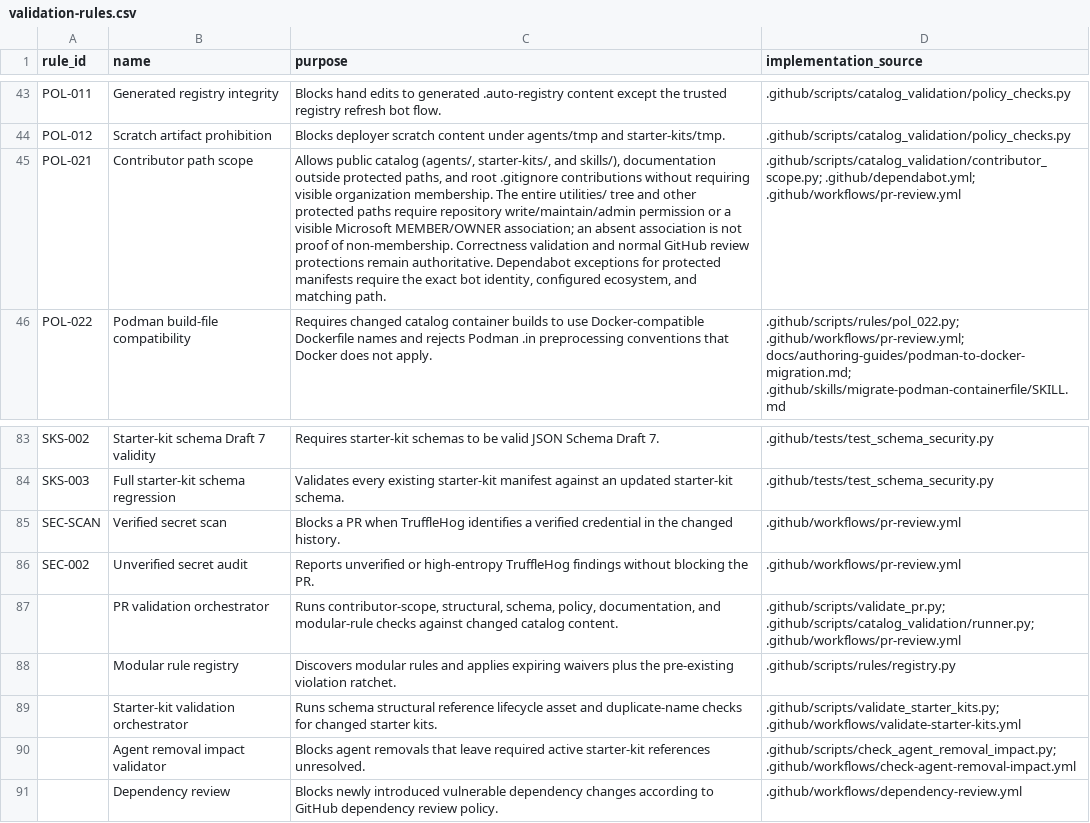
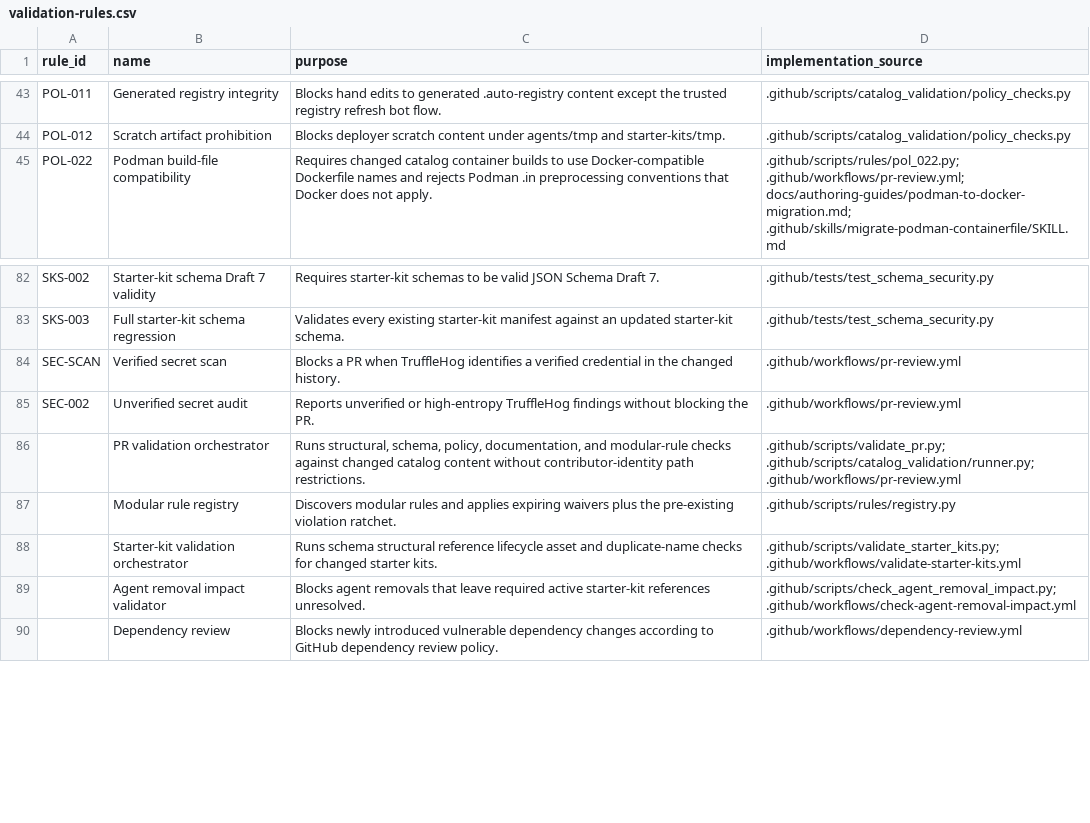
Before and after one commit to microsoft/discovery, a CSV file: docs/validation-rules.csv, drawn as a sheet; only a part is shown, gaps mark what is left out; removed rows and columns are numbered as before the commit, all else as after; the diff names each change by its address in the sheet, - before the commit and + after, or states it on an @@ line.

```diff
--- a/docs/validation-rules.csv
+++ b/docs/validation-rules.csv
-row 45: POL-021 | Contributor path scope | Allows public catalog (agents/, starter-kits/, and skills/), documentation outside protected paths, and root .gitignore contributions without requiring visible organization membership. The entire utilities/ tree and other protected paths require repository write/maintain/admin permission or a visible Microsoft MEMBER/OWNER association; an absent association is not proof of non-membership. Correctness validation and normal GitHub review protections remain authoritative. Dependabot exceptions for protected manifests require the exact bot identity, configured ecosystem, and matching path. | .github/scripts/catalog_validation/contributor_scope.py; .github/dependabot.yml; .github/workflows/pr-review.yml
-C86 (purpose): Runs contributor-scope, structural, schema, policy, documentation, and modular-rule checks against changed catalog content.
+C86 (purpose): Runs structural, schema, policy, documentation, and modular-rule checks against changed catalog content without contributor-identity path restrictions.
```
Also changed, not shown: 12 other files.
